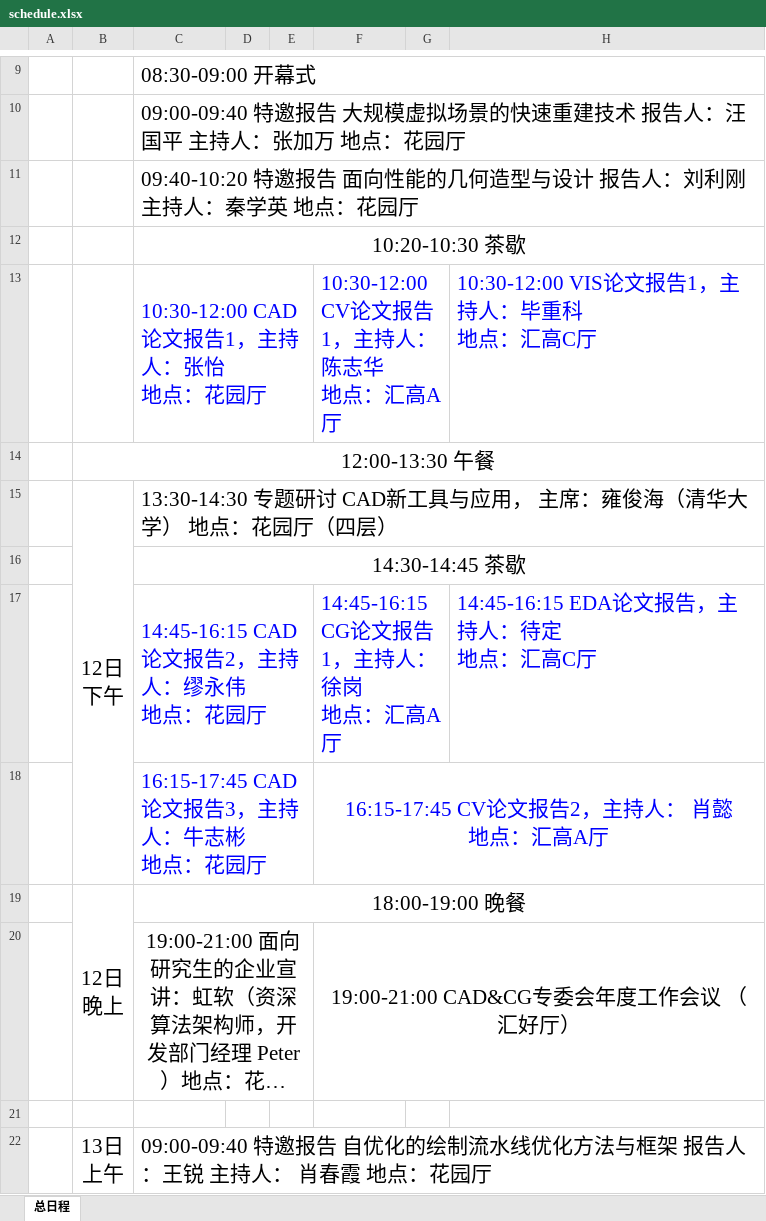
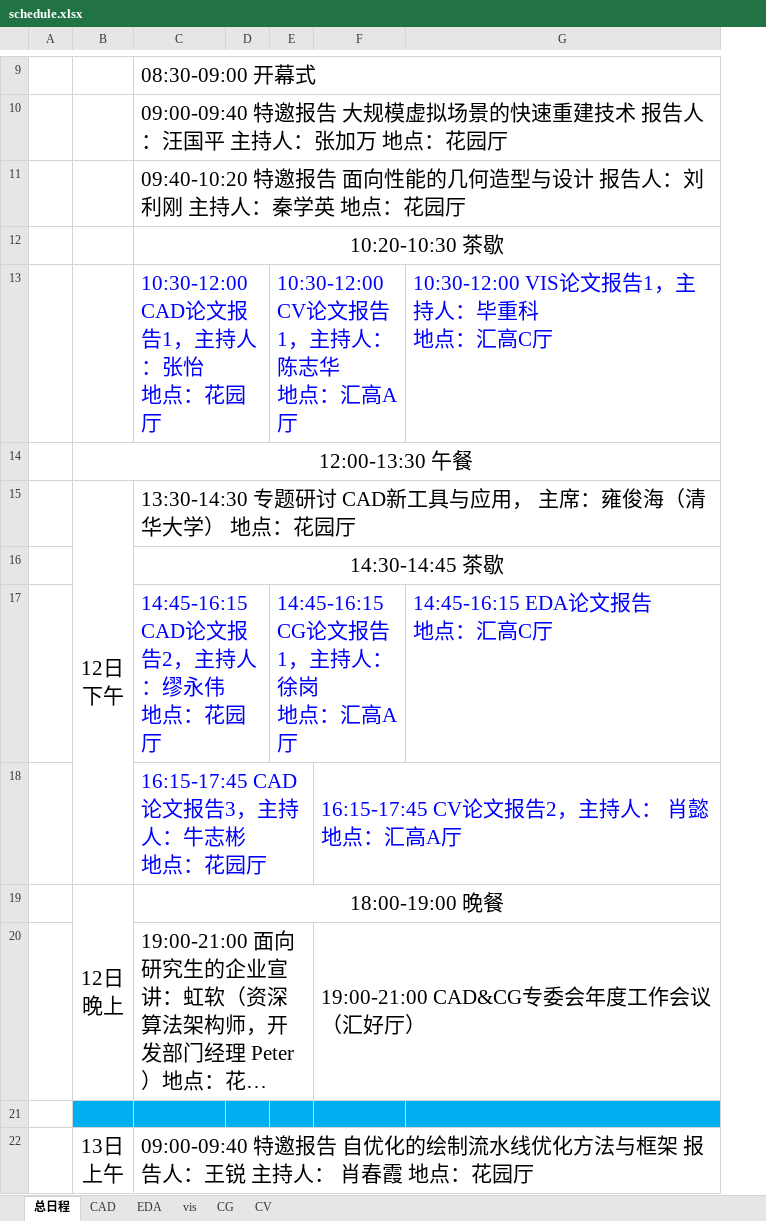
Before and after one commit to cadcg2017/cadcg2017.github.io, an Excel workbook: resources/schedule.xlsx, sheet 总日程, drawn as a sheet; only a part is shown, gaps mark what is left out; long unchanged cells end in …; values as stored, in another font and other column widths than the file's, no borders; removed rows and columns are numbered as before the commit, all else as after; ↵ is a line break in a cell; the diff covers the shown part only; the diff names each change by its address in the sheet, - before the commit and + after, or states it on an @@ line.

```diff
--- a/resources/schedule.xlsx (sheet 总日程)
+++ b/resources/schedule.xlsx (sheet 总日程)
+sheet tab: CAD
+sheet tab: EDA
+sheet tab: vis
+sheet tab: CG
+sheet tab: CV
-column G, empty
-C13:E13 merged
+C13:D13 merged
-E13: (empty)
+E13: 10:30-12:00 CV论文报告1，主持人：陈志华 ↵ 地点：汇高A厅
+E13:F13 merged
-F13: 10:30-12:00 CV论文报告1，主持人：陈志华 ↵ 地点：汇高A厅
+F13: (empty)
-F13:G13 merged
-C15: …：花园厅（四层）
+C15: …：花园厅
-C17:E17 merged
+C17:D17 merged
-E17: (empty)
+E17: 14:45-16:15 CG论文报告1，主持人：徐岗 ↵ 地点：汇高A厅
+E17:F17 merged
-F17: 14:45-16:15 CG论文报告1，主持人：徐岗 ↵ 地点：汇高A厅
+F17: (empty)
-F17:G17 merged
-G17: 14:45-16:15 EDA论文报告，主持人：待定 ↵ 地点：汇高C厅
+G17: 14:45-16:15 EDA论文报告 ↵ 地点：汇高C厅
-F18 alignment: center
+F18 alignment: left
-C20 alignment: center
+C20 alignment: left
-F20 alignment: center
+F20 alignment: left
-B21:F21 fill: none
+B21:F21 fill: #00B0F0
-G21 fill: none
+G21 fill: #00B0F0
```
Also changed, not shown: 9 edited cells, cell formats and merged cells elsewhere in this sheet, 17 other files.
